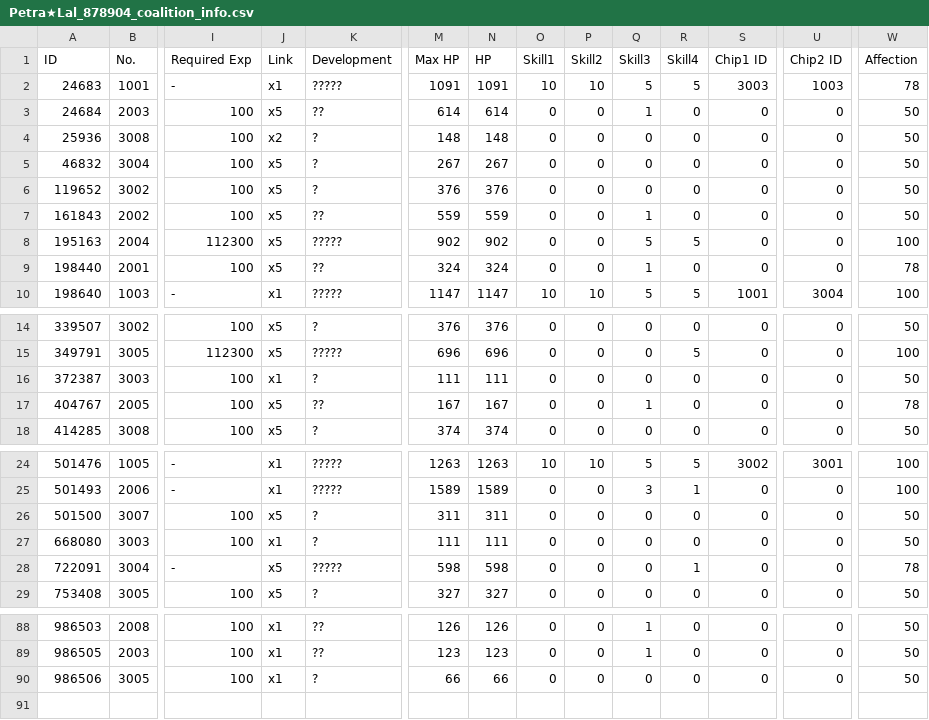
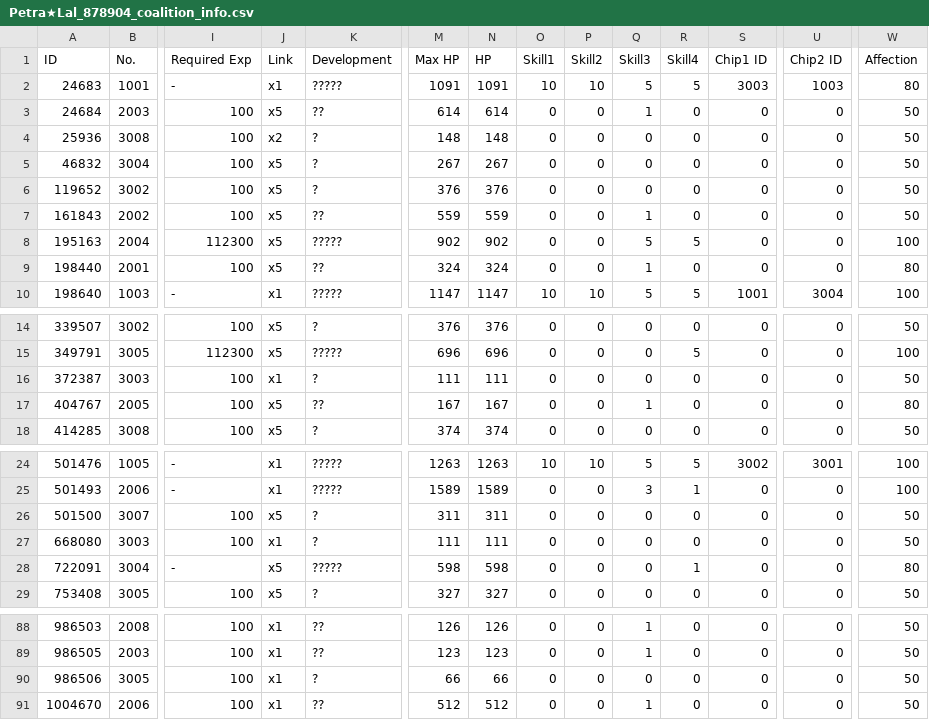
Before and after one commit to TheRealPetraLal/Info, a CSV file: Petra★Lal_878904_coalition_info.csv, drawn as a sheet; only a part is shown, gaps mark what is left out; rows hold the shown columns only; the diff covers the shown part only; the diff names each change by its address in the sheet, - before the commit and + after, or states it on an @@ line.

```diff
--- a/Petra★Lal_878904_coalition_info.csv
+++ b/Petra★Lal_878904_coalition_info.csv
-W2 (Affection): 78
+W2 (Affection): 80
-W9 (Affection): 78
+W9 (Affection): 80
-W17 (Affection): 78
+W17 (Affection): 80
-W28 (Affection): 78
+W28 (Affection): 80
+row 91: 1004670 | 2006 | 100 | x1 | ?? | 512 | 512 | 0 | 0 | 1 | 0 | 0 | 0 | 50
```
Also changed, not shown: 2 edited cells elsewhere in this file, Petra★Lal_878904_doll_info.csv, Petra★Lal_878904_equip_info.csv, 3 other files.
